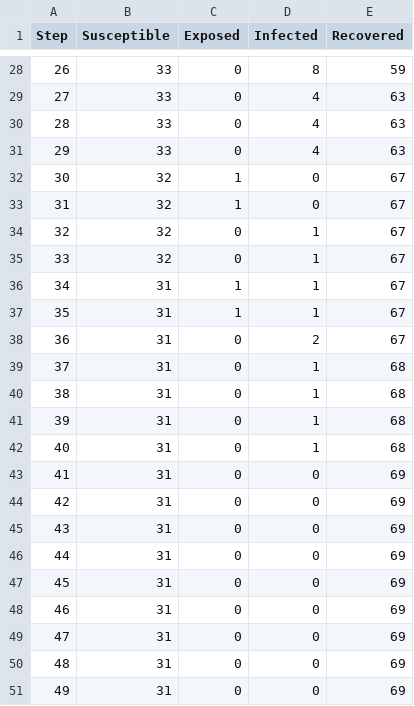
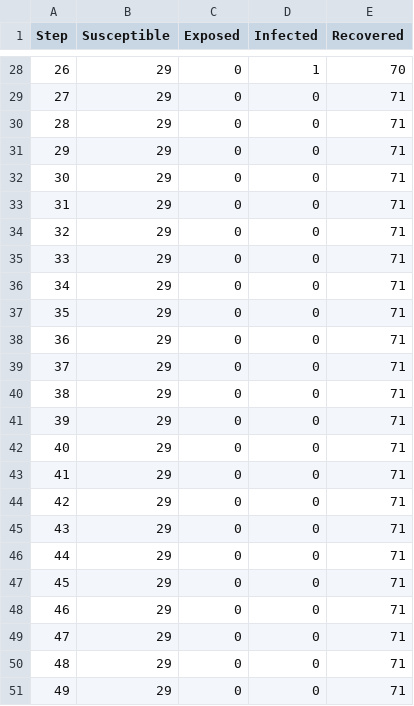
Before and after one commit to FrosteNx/agent-systems, a CSV file: simulation_results.csv, drawn as a sheet; only a part is shown, gaps mark what is left out; the diff covers the shown part only.

```diff
--- a/simulation_results.csv
+++ b/simulation_results.csv
@@ -28,24 +28,24 @@ Step,Susceptible,Exposed,Infected,Recovered
-26,33,0,8,59
-27,33,0,4,63
-28,33,0,4,63
-29,33,0,4,63
-30,32,1,0,67
-31,32,1,0,67
-32,32,0,1,67
-33,32,0,1,67
-34,31,1,1,67
-35,31,1,1,67
-36,31,0,2,67
-37,31,0,1,68
-38,31,0,1,68
-39,31,0,1,68
-40,31,0,1,68
-41,31,0,0,69
-42,31,0,0,69
-43,31,0,0,69
-44,31,0,0,69
-45,31,0,0,69
-46,31,0,0,69
-47,31,0,0,69
-48,31,0,0,69
-49,31,0,0,69
+26,29,0,1,70
+27,29,0,0,71
+28,29,0,0,71
+29,29,0,0,71
+30,29,0,0,71
+31,29,0,0,71
+32,29,0,0,71
+33,29,0,0,71
+34,29,0,0,71
+35,29,0,0,71
+36,29,0,0,71
+37,29,0,0,71
+38,29,0,0,71
+39,29,0,0,71
+40,29,0,0,71
+41,29,0,0,71
+42,29,0,0,71
+43,29,0,0,71
+44,29,0,0,71
+45,29,0,0,71
+46,29,0,0,71
+47,29,0,0,71
+48,29,0,0,71
+49,29,0,0,71
```
Also changed, not shown: 100 edited cells elsewhere in this file, 3 other files.
